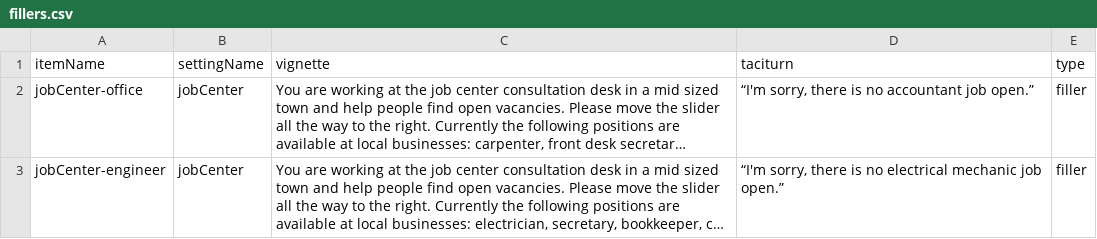
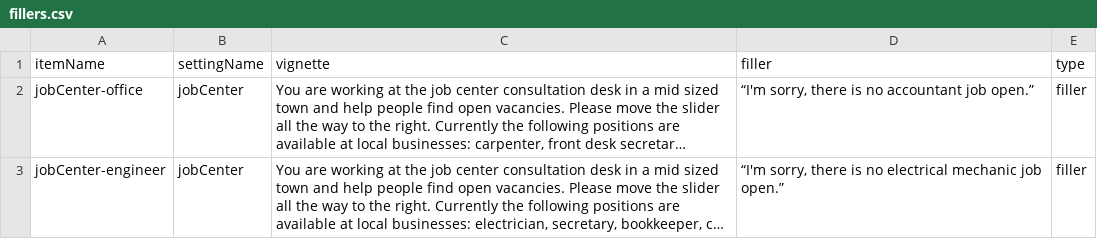
Before and after one commit to magpie-ea/magpie3-qa-overinfo-free-production, a CSV file: trials/fillers.csv, drawn as a sheet; only a part is shown; long unchanged cells end in …; the diff names each change by its address in the sheet, - before the commit and + after, or states it on an @@ line.

Commit message:
fix typo

```diff
--- a/trials/fillers.csv
+++ b/trials/fillers.csv
-D1: taciturn
+D1: filler
```
